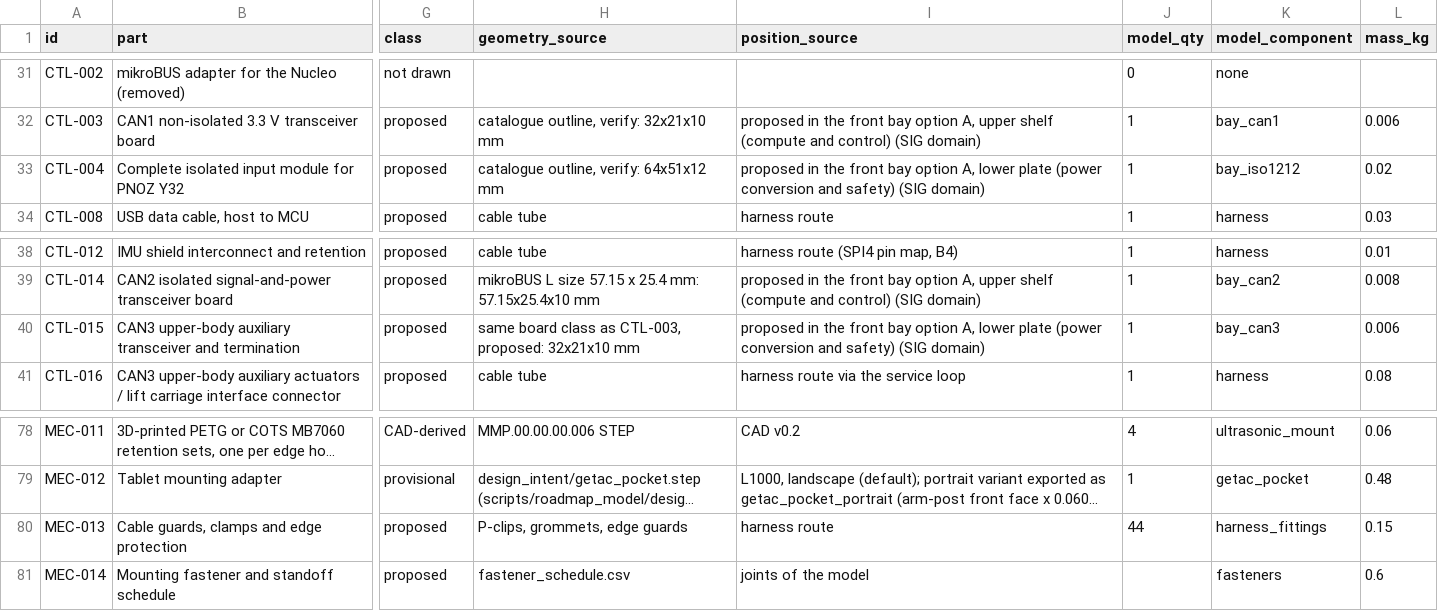
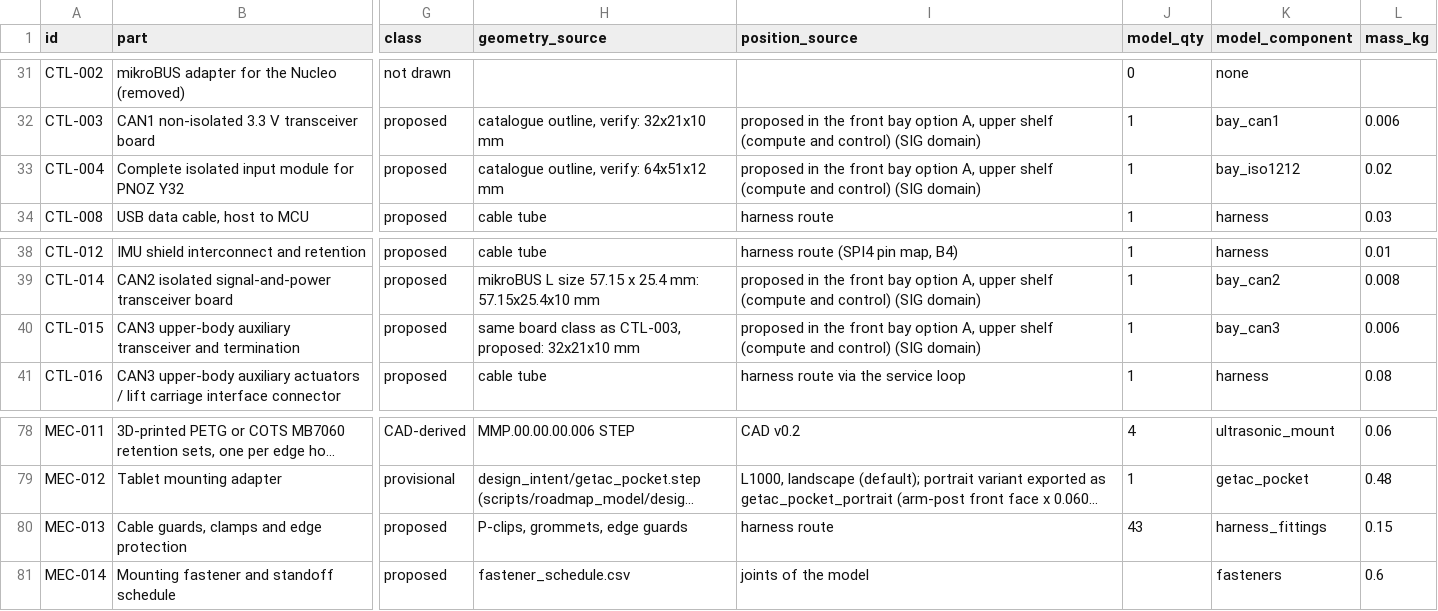
Before and after one commit to openAMRobot/openamrobot-docs, a CSV file: docs/assets/roadmap/model/bom_coverage.csv, drawn as a sheet; only a part is shown, gaps mark what is left out; long unchanged cells end in …; the diff names each change by its address in the sheet, - before the commit and + after, or states it on an @@ line.

```diff
--- a/docs/assets/roadmap/model/bom_coverage.csv
+++ b/docs/assets/roadmap/model/bom_coverage.csv
-I33 (position_source): …option A, lower plate (power conversion and safety) (SIG domain)
+I33 (position_source): …option A, upper shelf (compute and control) (SIG domain)
-I40 (position_source): …option A, lower plate (power conversion and safety) (SIG domain)
+I40 (position_source): …option A, upper shelf (compute and control) (SIG domain)
-J80 (model_qty): 44
+J80 (model_qty): 43
```
Also changed, not shown: docs/assets/roadmap/model/cable_list.csv, docs/assets/roadmap/model/fastener_schedule.csv, 23 other files.
